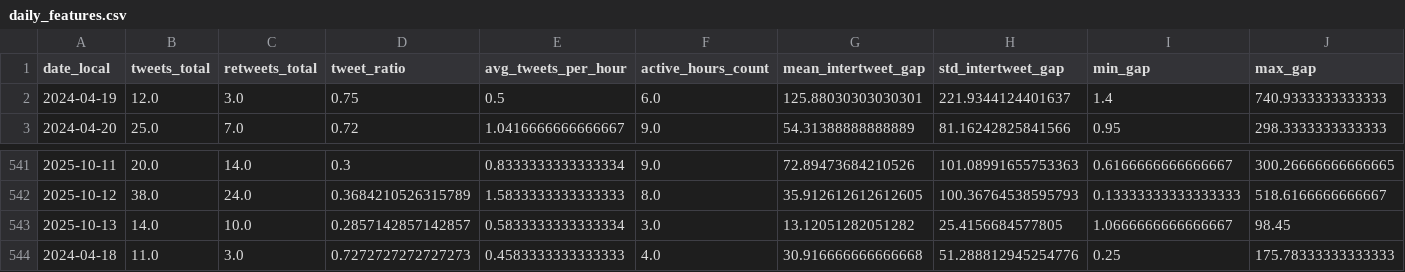
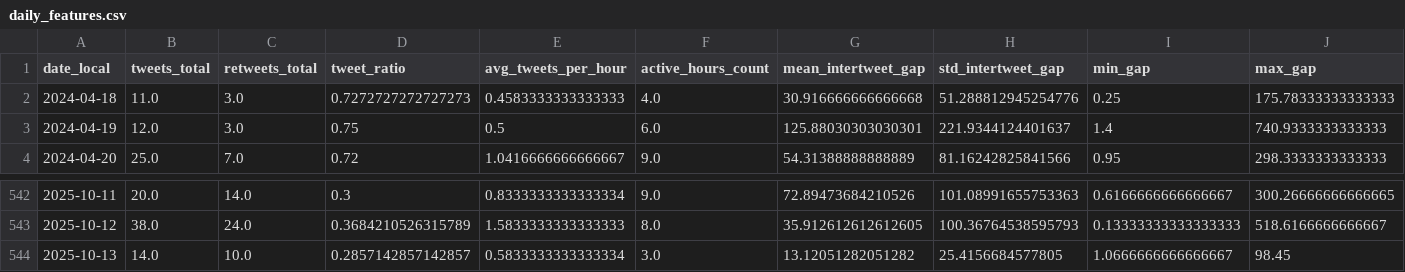
Before and after one commit to becketthartig/NeuralNetFinalProj, a CSV file: daily_features.csv, drawn as a sheet; only a part is shown, gaps mark what is left out; removed rows and columns are numbered as before the commit, all else as after; rows hold the shown columns only; the diff names each change by its address in the sheet, - before the commit and + after, or states it on an @@ line.

Commit message:
new data

```diff
--- a/daily_features.csv
+++ b/daily_features.csv
+row 2: 2024-04-18 | 11.0 | 3.0 | 0.7272727272727273 | 0.4583333333333333 | 4.0 | 30.916666666666668 | 51.288812945254776 | 0.25 | 175.78333333333333
-row 544: 2024-04-18 | 11.0 | 3.0 | 0.7272727272727273 | 0.4583333333333333 | 4.0 | 30.916666666666668 | 51.288812945254776 | 0.25 | 175.78333333333333
```
Also changed, not shown: 2 other files.
